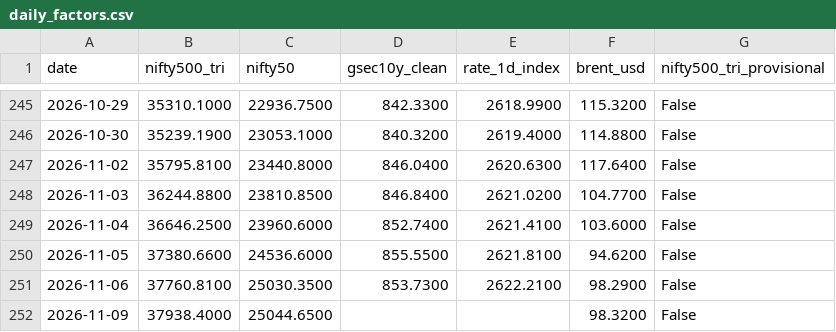
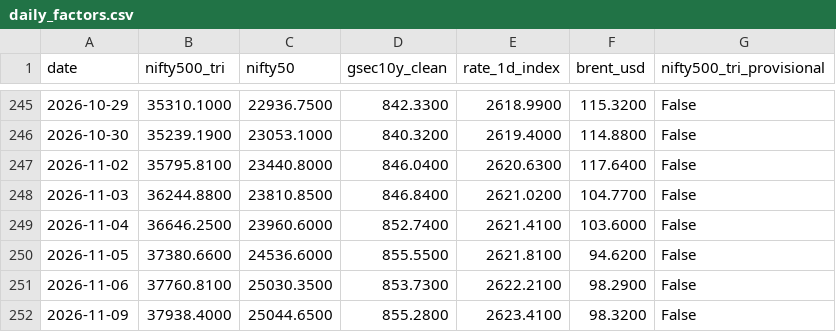
Before and after one commit to shambo1597-afk/capex-infra-portfolio, a CSV file: data/factors/daily_factors.csv, drawn as a sheet; only a part is shown, gaps mark what is left out.

```diff
--- a/data/factors/daily_factors.csv
+++ b/data/factors/daily_factors.csv
@@ -251,2 +251,2 @@ date,nifty500_tri,nifty50,gsec10y_clean,rate_1d_index,brent_usd,nifty500_tri_pro
 2026-11-06,37760.8100,25030.3500,853.7300,2622.2100,98.2900,False
-2026-11-09,37938.4000,25044.6500,,,98.3200,False
+2026-11-09,37938.4000,25044.6500,855.2800,2623.4100,98.3200,False
```
Also changed, not shown: output/performance_summary.csv, output/regression_multifactor.csv, 17 other files.
